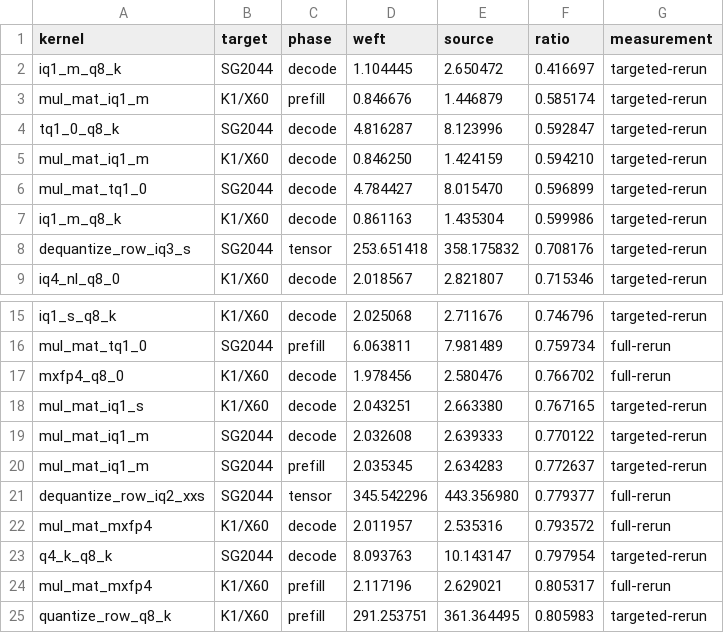
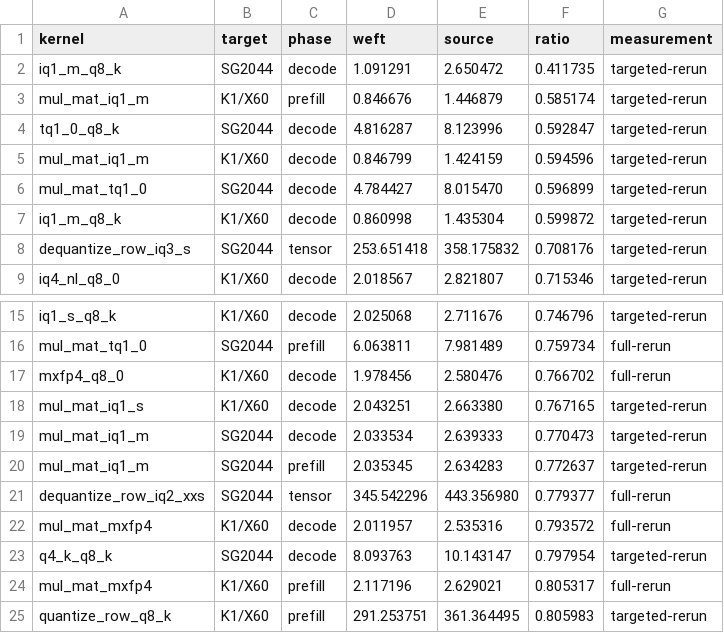
Before and after one commit to zzyu5/Weft, a CSV file: report/kernel-performance-comparison.csv, drawn as a sheet; only a part is shown, gaps mark what is left out.

```diff
--- a/report/kernel-performance-comparison.csv
+++ b/report/kernel-performance-comparison.csv
@@ -1,8 +1,8 @@
 kernel,target,phase,weft,source,ratio,measurement
-iq1_m_q8_k,SG2044,decode,1.104445,2.650472,0.416697,targeted-rerun
+iq1_m_q8_k,SG2044,decode,1.091291,2.650472,0.411735,targeted-rerun
 mul_mat_iq1_m,K1/X60,prefill,0.846676,1.446879,0.585174,targeted-rerun
 tq1_0_q8_k,SG2044,decode,4.816287,8.123996,0.592847,targeted-rerun
-mul_mat_iq1_m,K1/X60,decode,0.846250,1.424159,0.594210,targeted-rerun
+mul_mat_iq1_m,K1/X60,decode,0.846799,1.424159,0.594596,targeted-rerun
 mul_mat_tq1_0,SG2044,decode,4.784427,8.015470,0.596899,targeted-rerun
-iq1_m_q8_k,K1/X60,decode,0.861163,1.435304,0.599986,targeted-rerun
+iq1_m_q8_k,K1/X60,decode,0.860998,1.435304,0.599872,targeted-rerun
 dequantize_row_iq3_s,SG2044,tensor,253.651418,358.175832,0.708176,targeted-rerun
@@ -18,3 +18,3 @@ mxfp4_q8_0,K1/X60,decode,1.978456,2.580476,0.766702,full-rerun
 mul_mat_iq1_s,K1/X60,decode,2.043251,2.663380,0.767165,targeted-rerun
-mul_mat_iq1_m,SG2044,decode,2.032608,2.639333,0.770122,targeted-rerun
+mul_mat_iq1_m,SG2044,decode,2.033534,2.639333,0.770473,targeted-rerun
 mul_mat_iq1_m,SG2044,prefill,2.035345,2.634283,0.772637,targeted-rerun
```
Also changed, not shown: 1 other file.
